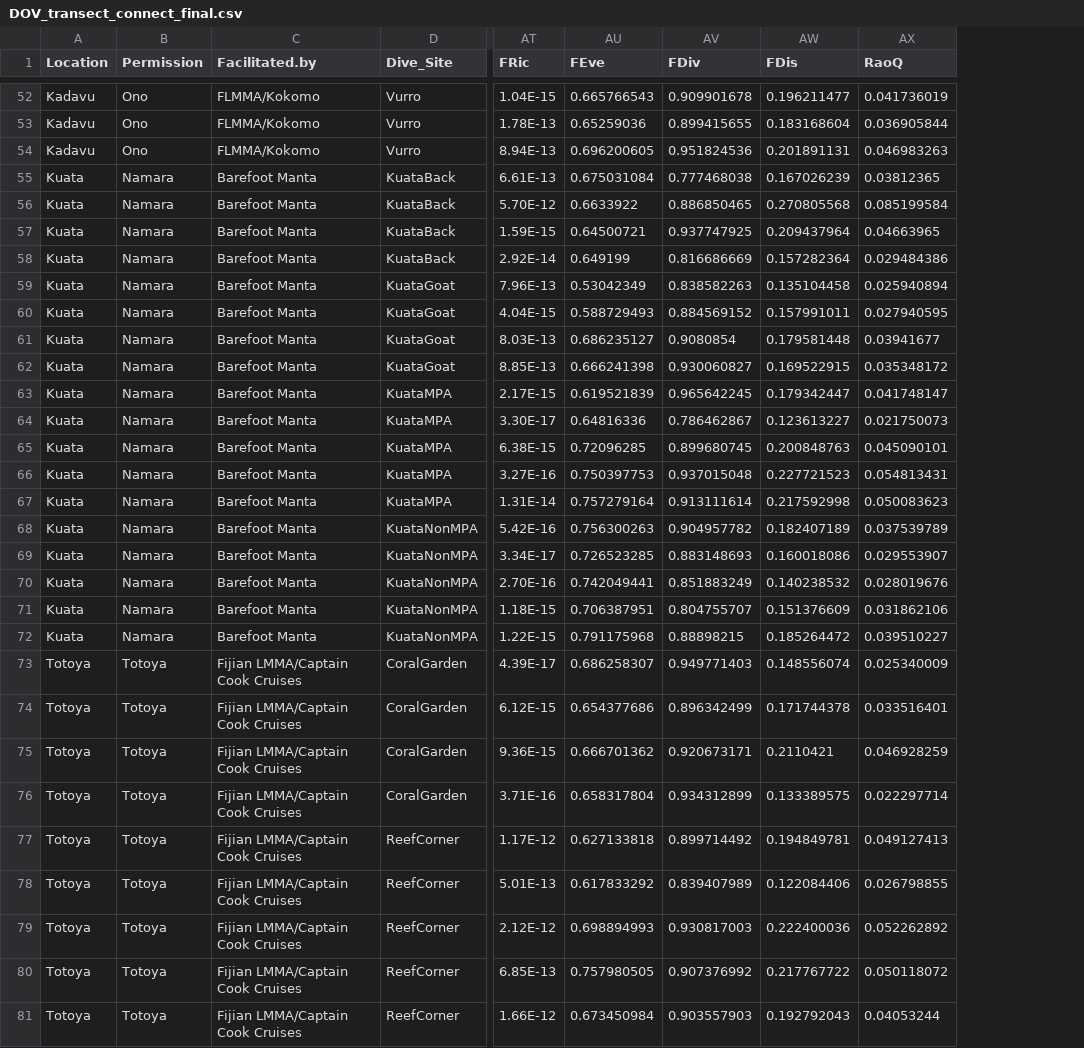
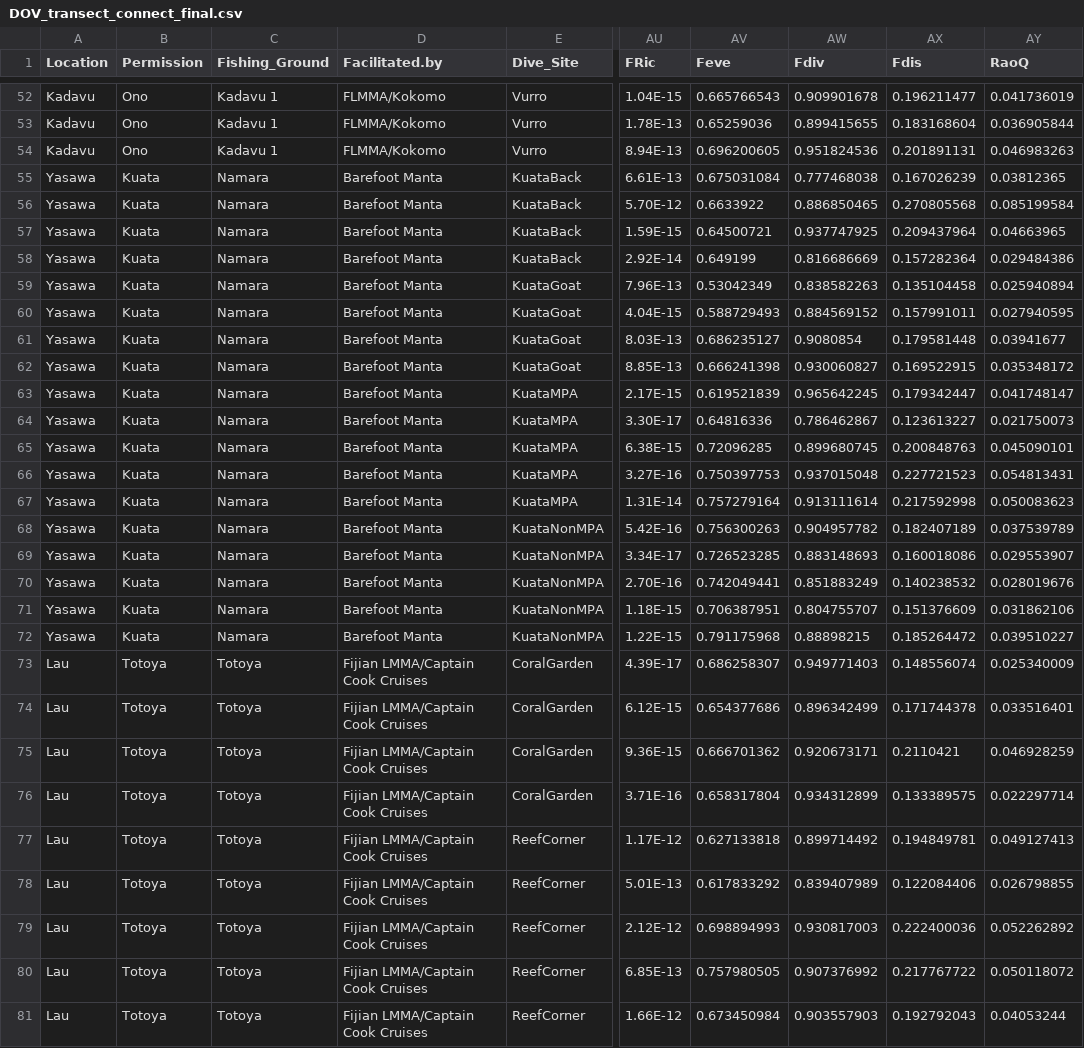
Before and after one commit to mainambui/Peters_thesis_fiji, a CSV file: DOV_transect_connect_final.csv, drawn as a sheet; only a part is shown, gaps mark what is left out; addresses are those after the commit; the diff covers the shown part only; the diff names each change by its address in the sheet, - before the commit and + after, or states it on an @@ line.

```diff
--- a/DOV_transect_connect_final.csv
+++ b/DOV_transect_connect_final.csv
+column C (Fishing_Ground), rows 52-81: Kadavu 1 | Kadavu 1 | Kadavu 1 | Namara | Namara | Namara | Namara | Namara | Namara | Namara | Namara | Namara | Namara | Namara | Namara | Namara | Namara | Namara | Namara | Namara | Namara | Totoya | Totoya | Totoya | Totoya | Totoya | Totoya | Totoya | Totoya | Totoya
-AV1: FEve
+AV1: Feve
-AW1: FDiv
+AW1: Fdiv
-AX1: FDis
+AX1: Fdis
-A55:A72 (Location): Kuata
+A55:A72 (Location): Yasawa
-B55:B72 (Permission): Namara
+B55:B72 (Permission): Kuata
-A73:A81 (Location): Totoya
+A73:A81 (Location): Lau
```
Also changed, not shown: 4 edited cells elsewhere in this file, 3 other files.
